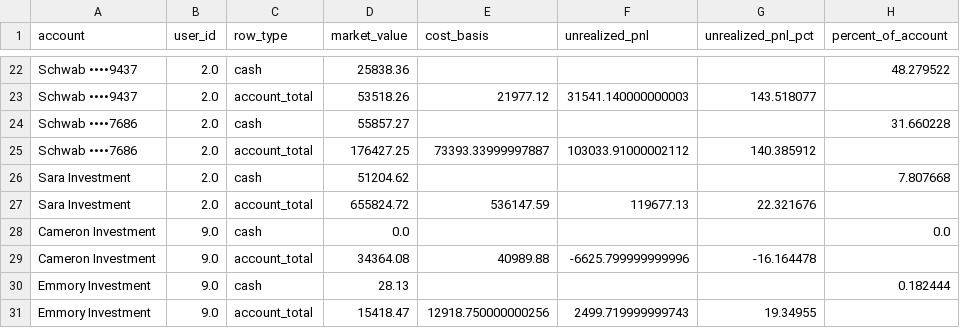
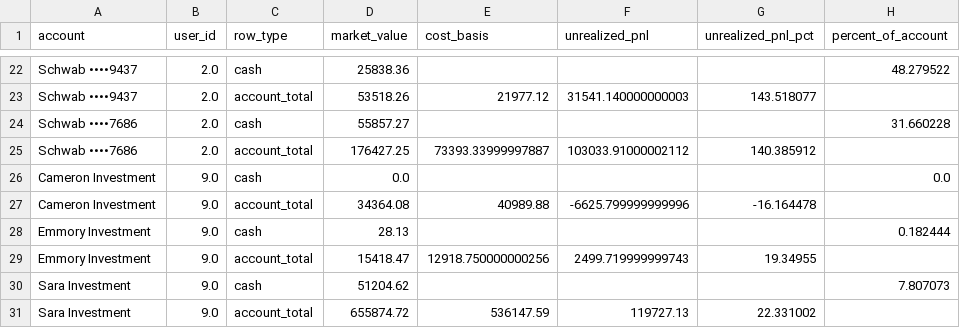
Before and after one commit to cameronjefferey/ccwj, a CSV file: dbt/seeds/schwab_account_balances.csv, drawn as a sheet; only a part is shown, gaps mark what is left out.

```diff
--- a/dbt/seeds/schwab_account_balances.csv
+++ b/dbt/seeds/schwab_account_balances.csv
@@ -25,4 +25,2 @@ Schwab ••••7686,2.0,cash,55857.27,,,,31.660228
 Schwab ••••7686,2.0,account_total,176427.25,73393.33999997887,103033.91000002112,140.385912,
-Sara Investment,2.0,cash,51204.62,,,,7.807668
-Sara Investment,2.0,account_total,655824.72,536147.59,119677.13,22.321676,
 Cameron Investment,9.0,cash,0.0,,,,0.0
@@ -31 +29,3 @@ Emmory Investment,9.0,cash,28.13,,,,0.182444
 Emmory Investment,9.0,account_total,15418.47,12918.750000000256,2499.719999999743,19.34955,
+Sara Investment,9.0,cash,51204.62,,,,7.807073
+Sara Investment,9.0,account_total,655874.72,536147.59,119727.13,22.331002,
```
Also changed, not shown: dbt/seeds/current_positions.csv.
